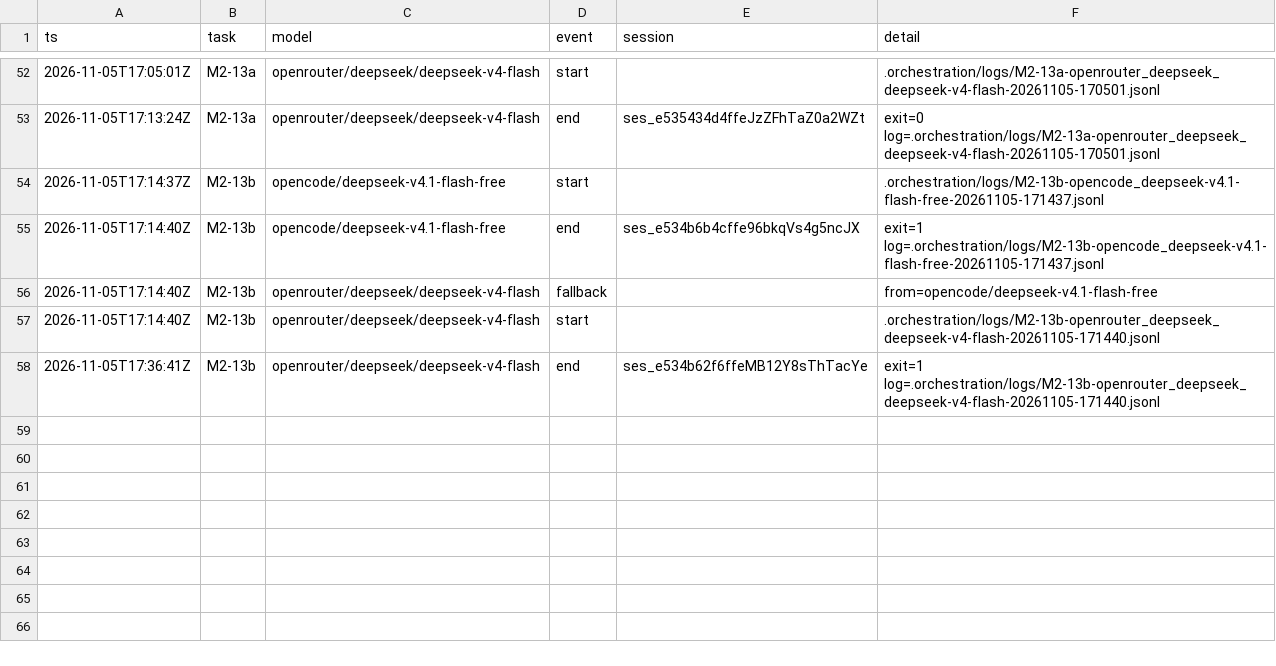
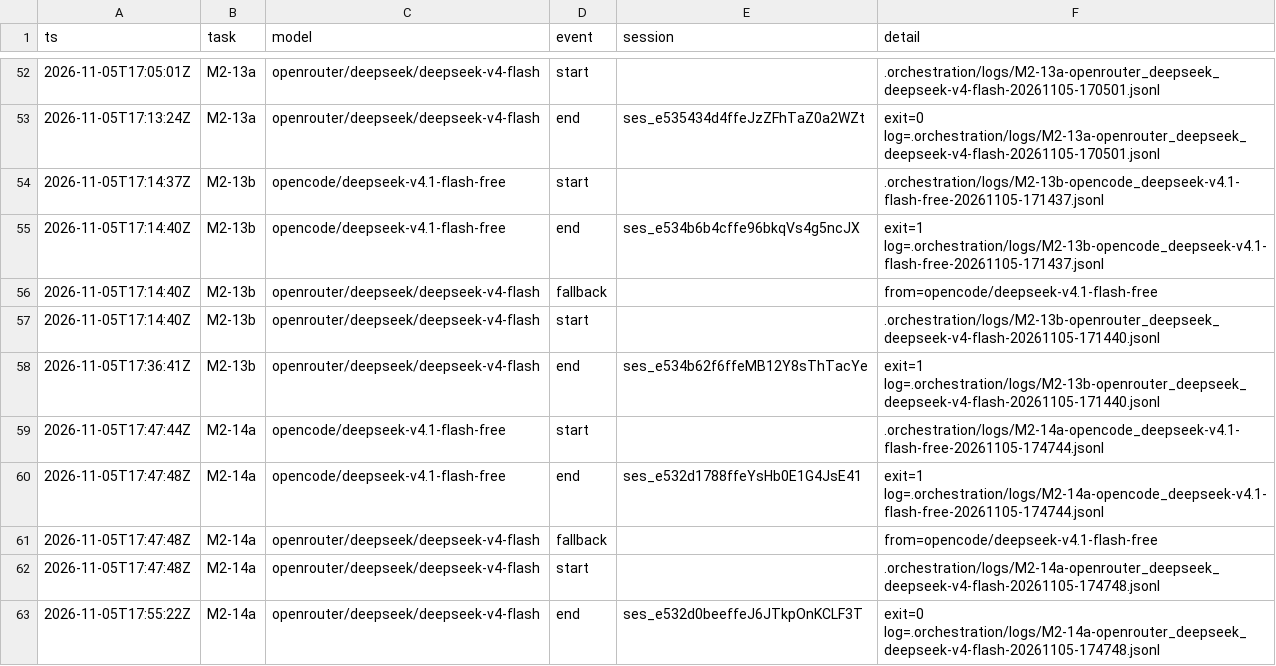
Before and after one commit to sillygoose-armando/Deepr, a TSV file: docs/cross-platform/orchestration/runs.tsv, drawn as a sheet; only a part is shown, gaps mark what is left out; the diff names each change by its address in the sheet, - before the commit and + after, or states it on an @@ line.

```diff
--- a/docs/cross-platform/orchestration/runs.tsv
+++ b/docs/cross-platform/orchestration/runs.tsv
+row 59: 2026-11-05T17:47:44Z | M2-14a | opencode/deepseek-v4.1-flash-free | start |  | .orchestration/logs/M2-14a-opencode_deepseek-v4.1-flash-free-20261105-174744.jsonl
+row 60: 2026-11-05T17:47:48Z | M2-14a | opencode/deepseek-v4.1-flash-free | end | ses_e532d1788ffeYsHb0E1G4JsE41 | exit=1 log=.orchestration/logs/M2-14a-opencode_deepseek-v4.1-flash-free-20261105-174744.jsonl
+row 61: 2026-11-05T17:47:48Z | M2-14a | openrouter/deepseek/deepseek-v4-flash | fallback |  | from=opencode/deepseek-v4.1-flash-free
+row 62: 2026-11-05T17:47:48Z | M2-14a | openrouter/deepseek/deepseek-v4-flash | start |  | .orchestration/logs/M2-14a-openrouter_deepseek_deepseek-v4-flash-20261105-174748.jsonl
+row 63: 2026-11-05T17:55:22Z | M2-14a | openrouter/deepseek/deepseek-v4-flash | end | ses_e532d0beeffeJ6JTkpOnKCLF3T | exit=0 log=.orchestration/logs/M2-14a-openrouter_deepseek_deepseek-v4-flash-20261105-174748.jsonl
```
Also changed, not shown: 8 other files.
